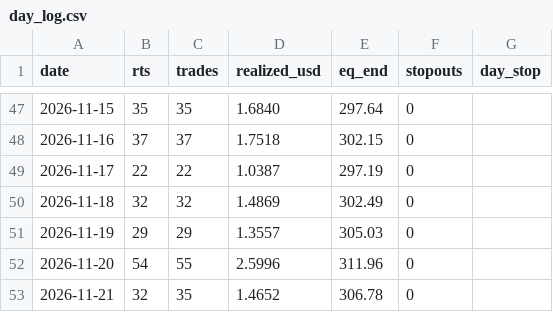
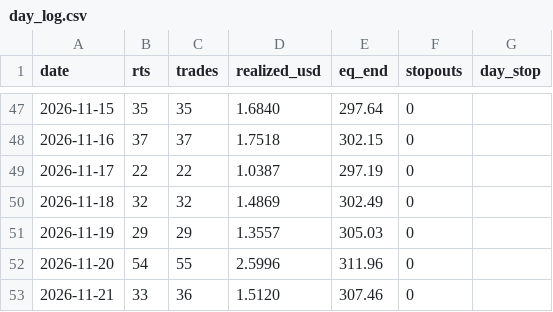
Before and after one commit to Fitrilv3526T/trendgrid, a CSV file: docs/data/day_log.csv, drawn as a sheet; only a part is shown, gaps mark what is left out.

```diff
--- a/docs/data/day_log.csv
+++ b/docs/data/day_log.csv
@@ -52,2 +52,2 @@ date,rts,trades,realized_usd,eq_end,stopouts,day_stop
 2026-11-20,54,55,2.5996,311.96,0,""
-2026-11-21,32,35,1.4652,306.78,0,""
+2026-11-21,33,36,1.5120,307.46,0,""
```
Also changed, not shown: docs/data/closed_trades.csv, 2 other files.
